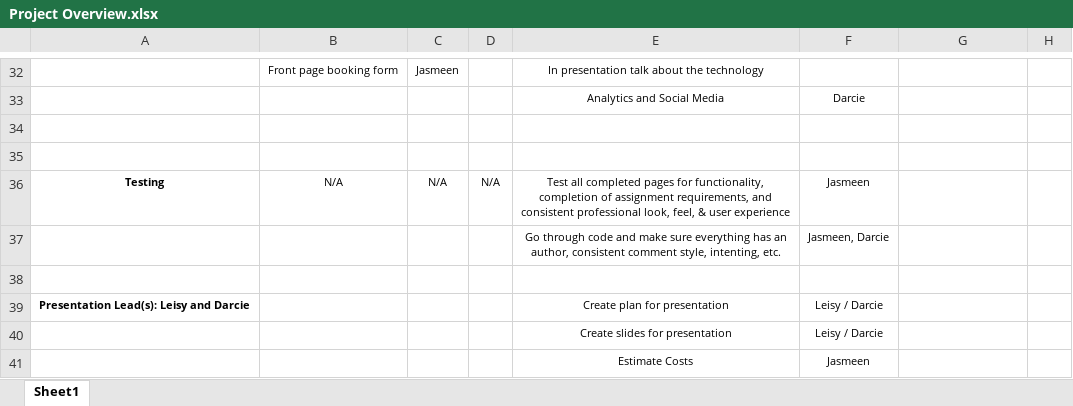
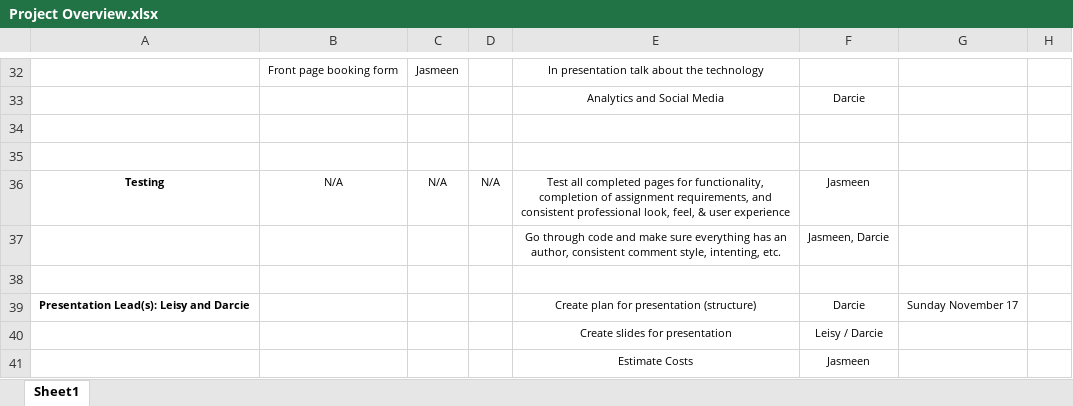
Before and after one commit to SAIT-OOSD-Team4/Group-Project, an Excel workbook: Project Overview.xlsx, sheet Sheet1, drawn as a sheet; only a part is shown, gaps mark what is left out; values as stored, in another font and other column widths than the file's, no borders; the diff names each change by its address in the sheet, - before the commit and + after, or states it on an @@ line.

Commit message:
Updates to presentation plan
Added some items that need doing

```diff
--- a/Project Overview.xlsx (sheet Sheet1)
+++ b/Project Overview.xlsx (sheet Sheet1)
-E39: Create plan for presentation
+E39: Create plan for presentation (structure)
-F39: Leisy / Darcie
+F39: Darcie
-G39: (empty)
+G39: Sunday November 17
```
Also changed, not shown: 1 other file.
